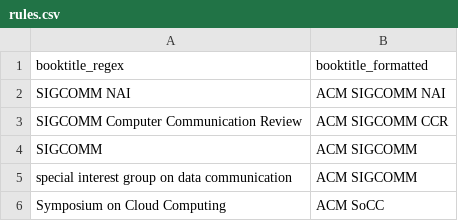
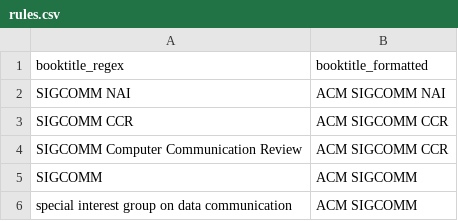
Before and after one commit to JonnyKong/latex_bib_formatter, a CSV file: rules.csv, drawn as a sheet; only a part is shown; the shorter side is filled out with more unchanged rows.

Commit message:
Update rules

```diff
--- a/rules.csv
+++ b/rules.csv
@@ -2,2 +2,3 @@ booktitle_regex,booktitle_formatted
 "SIGCOMM NAI","ACM SIGCOMM NAI"
+"SIGCOMM CCR","ACM SIGCOMM CCR"
 "SIGCOMM Computer Communication Review","ACM SIGCOMM CCR"
```
